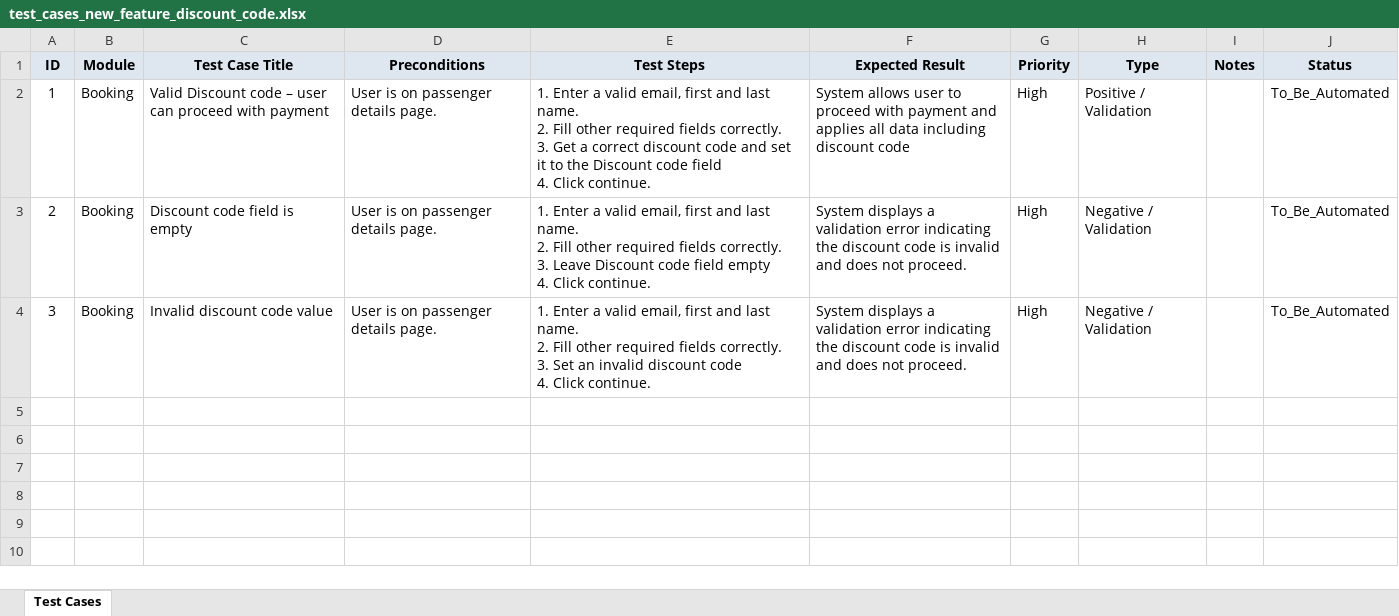
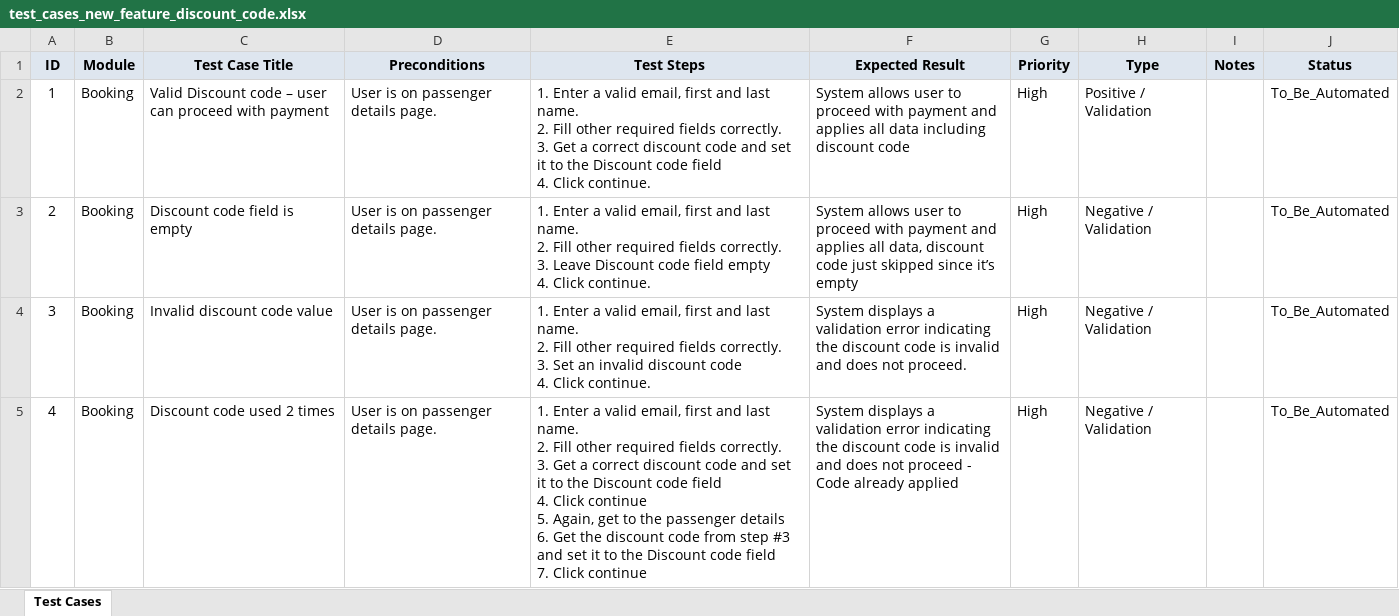
Before and after one commit to inartov555/js_pw_test, an Excel workbook: testStrategy/test_cases_new_feature_discount_code.xlsx, sheet Test Cases, drawn as a sheet; values as stored, in another font and other column widths than the file's, no borders; ↵ is a line break in a cell; the diff names each change by its address in the sheet, - before the commit and + after, or states it on an @@ line.

```diff
--- a/testStrategy/test_cases_new_feature_discount_code.xlsx (sheet Test Cases)
+++ b/testStrategy/test_cases_new_feature_discount_code.xlsx (sheet Test Cases)
-F3 (Expected Result): System displays a validation error indicating the discount code is invalid and does not proceed.
+F3 (Expected Result): System allows user to proceed with payment and applies all data, discount code just skipped since it’s empty
+row 5: 4 | Booking | Discount code used 2 times | User is on passenger details page. | 1. Enter a valid email, first and last name. ↵ 2. Fill other required fields correctly. ↵ 3. Get a correct discount code and set it to the Discount code field ↵ 4. Click continue ↵ 5. Again, get to the passenger details ↵ 6. Get the discount code from step #3 and set it to the Discount code field ↵ 7. Click continue | System displays a validation error indicating the discount code is invalid and does not proceed - Code already applied | High | Negative / Validation |  | To_Be_Automated
```
Also changed, not shown: testStrategy/test_cases.xlsx, 2 other files.
